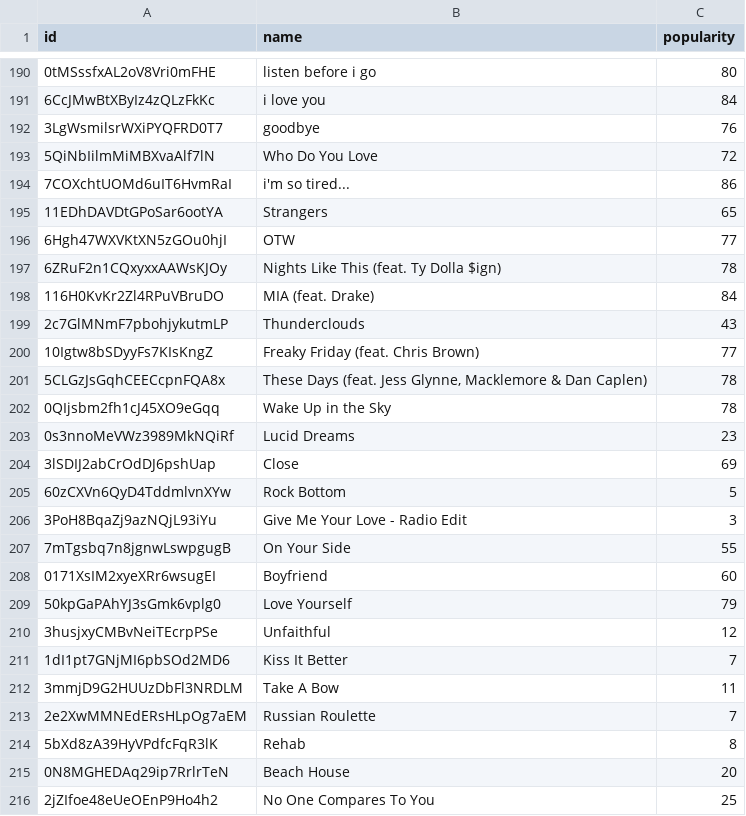
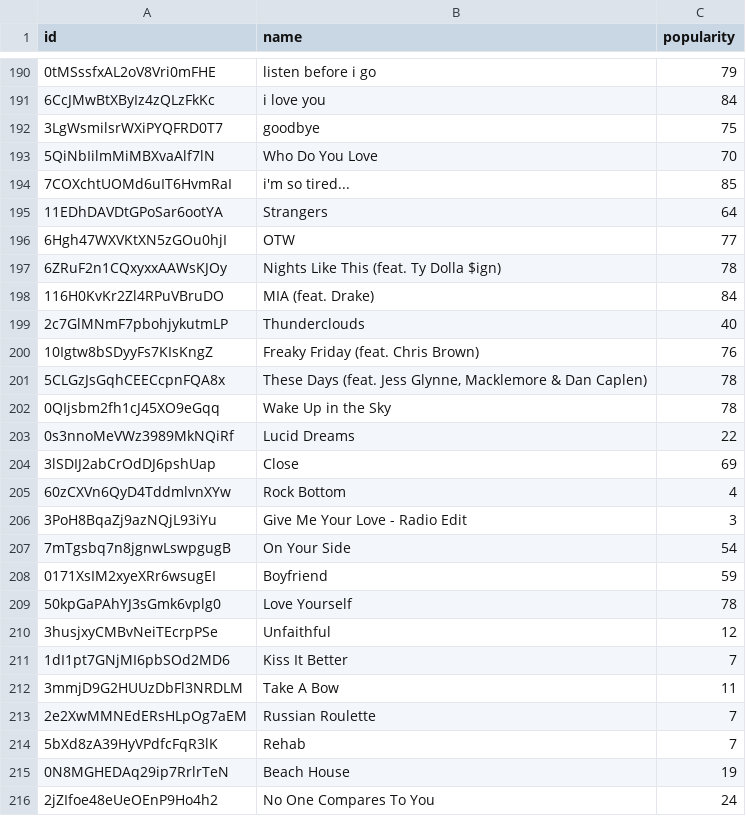
Before and after one commit to monicamow/python_learning, a CSV file: bad_songs.csv, drawn as a sheet; only a part is shown, gaps mark what is left out; the diff covers the shown part only.

```diff
--- a/bad_songs.csv
+++ b/bad_songs.csv
@@ -190,7 +190,7 @@ id,name,popularity
-0tMSssfxAL2oV8Vri0mFHE,listen before i go,80
+0tMSssfxAL2oV8Vri0mFHE,listen before i go,79
 6CcJMwBtXByIz4zQLzFkKc,i love you,84
-3LgWsmilsrWXiPYQFRD0T7,goodbye,76
-5QiNbIilmMiMBXvaAlf7lN,Who Do You Love,72
-7COXchtUOMd6uIT6HvmRaI,i'm so tired...,86
-11EDhDAVDtGPoSar6ootYA,Strangers,65
+3LgWsmilsrWXiPYQFRD0T7,goodbye,75
+5QiNbIilmMiMBXvaAlf7lN,Who Do You Love,70
+7COXchtUOMd6uIT6HvmRaI,i'm so tired...,85
+11EDhDAVDtGPoSar6ootYA,Strangers,64
 6Hgh47WXVKtXN5zGOu0hjI,OTW,77
@@ -198,13 +198,13 @@ id,name,popularity
 116H0KvKr2Zl4RPuVBruDO,MIA (feat. Drake),84
-2c7GlMNmF7pbohjykutmLP,Thunderclouds,43
-10Igtw8bSDyyFs7KIsKngZ,Freaky Friday (feat. Chris Brown),77
+2c7GlMNmF7pbohjykutmLP,Thunderclouds,40
+10Igtw8bSDyyFs7KIsKngZ,Freaky Friday (feat. Chris Brown),76
 5CLGzJsGqhCEECcpnFQA8x,"These Days (feat. Jess Glynne, Macklemore & Dan Caplen)",78
 0QIjsbm2fh1cJ45XO9eGqq,Wake Up in the Sky,78
-0s3nnoMeVWz3989MkNQiRf,Lucid Dreams,23
+0s3nnoMeVWz3989MkNQiRf,Lucid Dreams,22
 3lSDIJ2abCrOdDJ6pshUap,Close,69
-60zCXVn6QyD4TddmlvnXYw,Rock Bottom,5
+60zCXVn6QyD4TddmlvnXYw,Rock Bottom,4
 3PoH8BqaZj9azNQjL93iYu,Give Me Your Love - Radio Edit,3
-7mTgsbq7n8jgnwLswpgugB,On Your Side,55
-0171XsIM2xyeXRr6wsugEI,Boyfriend,60
-50kpGaPAhYJ3sGmk6vplg0,Love Yourself,79
+7mTgsbq7n8jgnwLswpgugB,On Your Side,54
+0171XsIM2xyeXRr6wsugEI,Boyfriend,59
+50kpGaPAhYJ3sGmk6vplg0,Love Yourself,78
 3husjxyCMBvNeiTEcrpPSe,Unfaithful,12
@@ -213,4 +213,4 @@ id,name,popularity
 2e2XwMMNEdERsHLpOg7aEM,Russian Roulette,7
-5bXd8zA39HyVPdfcFqR3lK,Rehab,8
-0N8MGHEDAq29ip7RrlrTeN,Beach House,20
-2jZIfoe48eUeOEnP9Ho4h2,No One Compares To You,25
+5bXd8zA39HyVPdfcFqR3lK,Rehab,7
+0N8MGHEDAq29ip7RrlrTeN,Beach House,19
+2jZIfoe48eUeOEnP9Ho4h2,No One Compares To You,24
```
Also changed, not shown: 116 edited cells elsewhere in this file, good_songs.csv, 1 other file.
